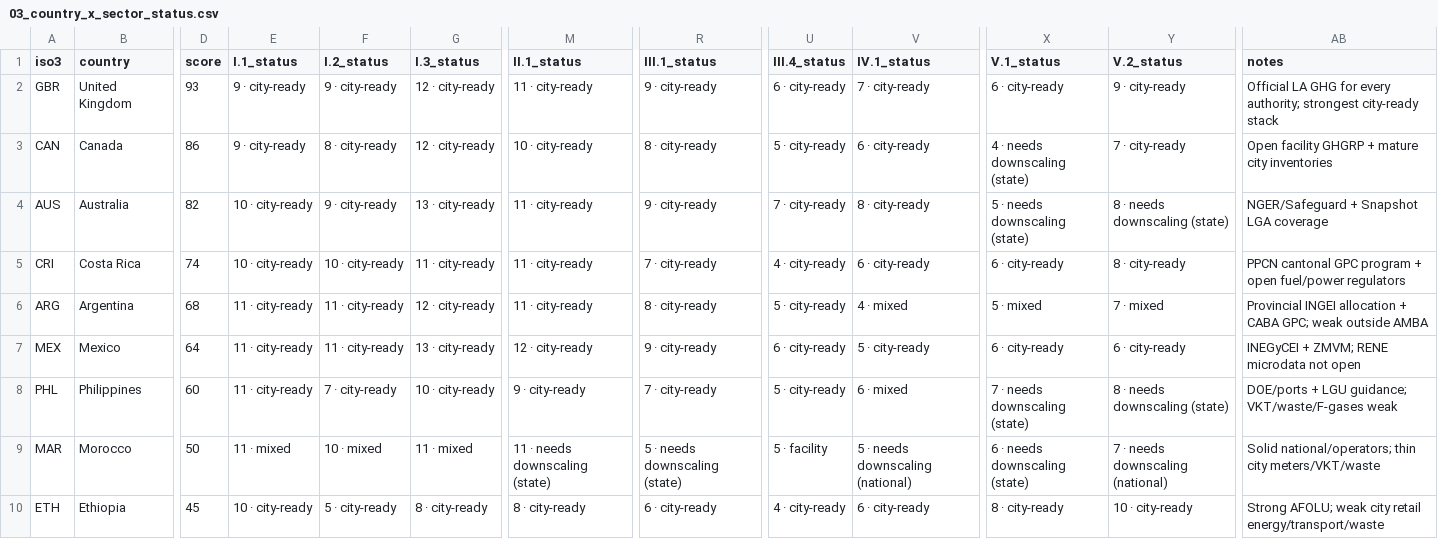
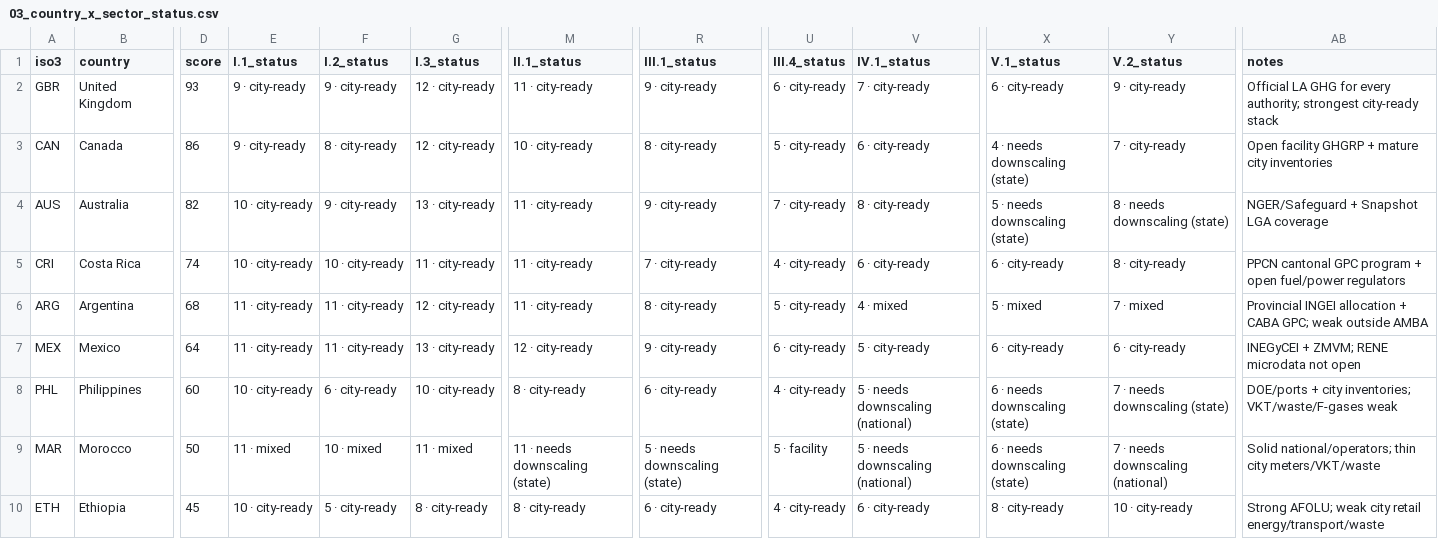
Before and after one commit to mfonsecaOEF/dashboardsOEF, a CSV file: data_coverage/mitigation/comparison/03_country_x_sector_status.csv, drawn as a sheet; only a part is shown, gaps mark what is left out; the diff names each change by its address in the sheet, - before the commit and + after, or states it on an @@ line.

```diff
--- a/data_coverage/mitigation/comparison/03_country_x_sector_status.csv
+++ b/data_coverage/mitigation/comparison/03_country_x_sector_status.csv
-E8 (I.1_status): 11 · city-ready
+E8 (I.1_status): 10 · city-ready
-F8 (I.2_status): 7 · city-ready
+F8 (I.2_status): 6 · city-ready
-M8 (II.1_status): 9 · city-ready
+M8 (II.1_status): 8 · city-ready
-R8 (III.1_status): 7 · city-ready
+R8 (III.1_status): 6 · city-ready
-U8 (III.4_status): 5 · city-ready
+U8 (III.4_status): 4 · city-ready
-V8 (IV.1_status): 6 · mixed
+V8 (IV.1_status): 5 · needs downscaling (national)
-X8 (V.1_status): 7 · needs downscaling (state)
+X8 (V.1_status): 6 · needs downscaling (state)
-Y8 (V.2_status): 8 · needs downscaling (state)
+Y8 (V.2_status): 7 · needs downscaling (state)
-AB8 (notes): DOE/ports + LGU guidance; VKT/waste/F-gases weak
+AB8 (notes): DOE/ports + city inventories; VKT/waste/F-gases weak
```
Also changed, not shown: data_coverage/comparison_unified/coverage_by_country_dataset.csv, data_coverage/mitigation/comparison/01_country_summary.csv, 8 other files.
